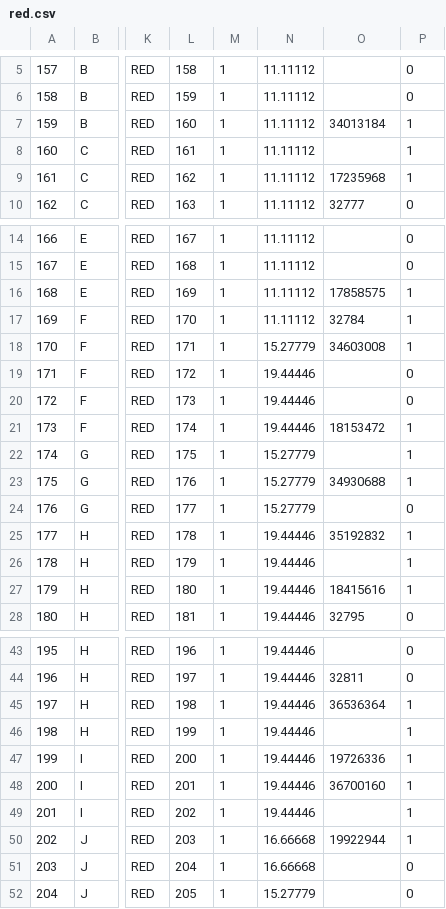
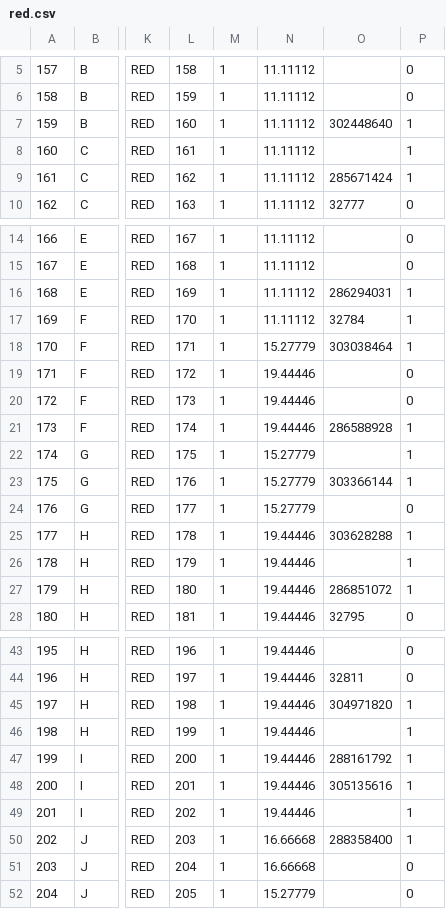
Before and after one commit to TrainingMontage/test, a CSV file: src/main/resources/TrackModel/red.csv, drawn as a sheet; only a part is shown, gaps mark what is left out; the diff covers the shown part only; the diff names each change by its address in the sheet, - before the commit and + after, or states it on an @@ line.

```diff
--- a/src/main/resources/TrackModel/red.csv
+++ b/src/main/resources/TrackModel/red.csv
-O7: 34013184
+O7: 302448640
-O9: 17235968
+O9: 285671424
-O16: 17858575
+O16: 286294031
-O18: 34603008
+O18: 303038464
-O21: 18153472
+O21: 286588928
-O23: 34930688
+O23: 303366144
-O25: 35192832
+O25: 303628288
-O27: 18415616
+O27: 286851072
-O45: 36536364
+O45: 304971820
-O47: 19726336
+O47: 288161792
-O48: 36700160
+O48: 305135616
-O50: 19922944
+O50: 288358400
```
Also changed, not shown: 4 edited cells elsewhere in this file, src/main/resources/TrackModel/green.csv, src/main/resources/TrackModel/red_and_green.csv.
